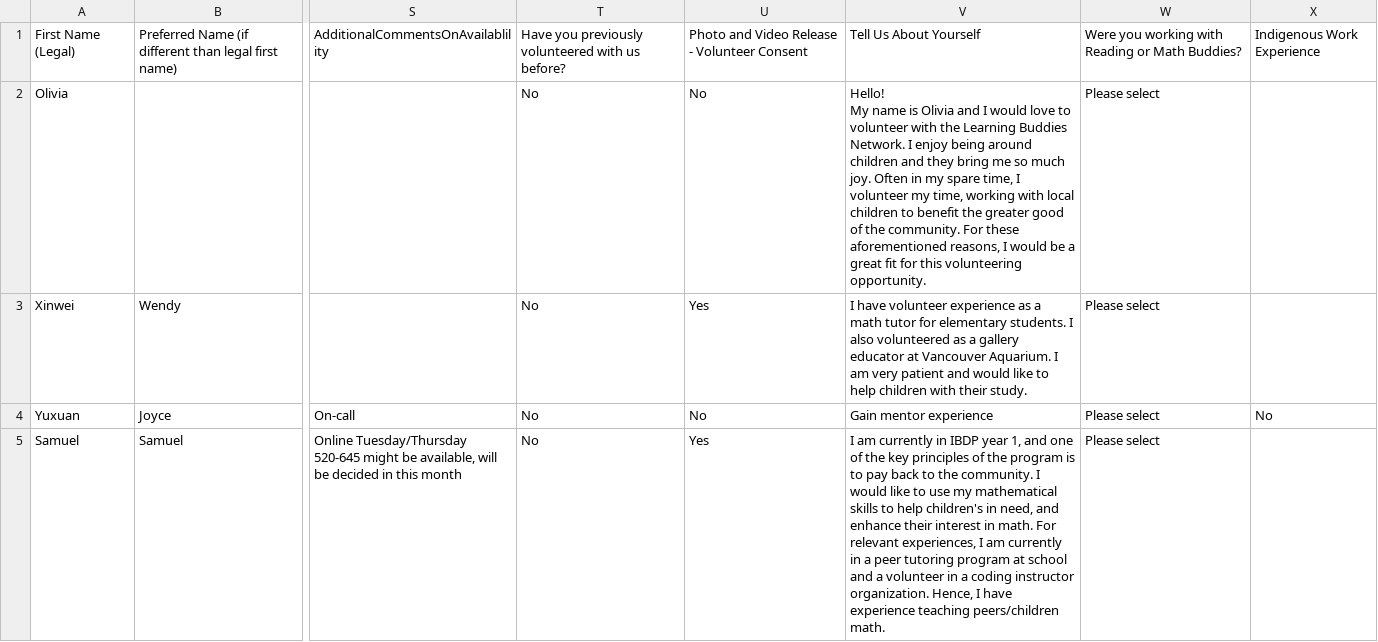
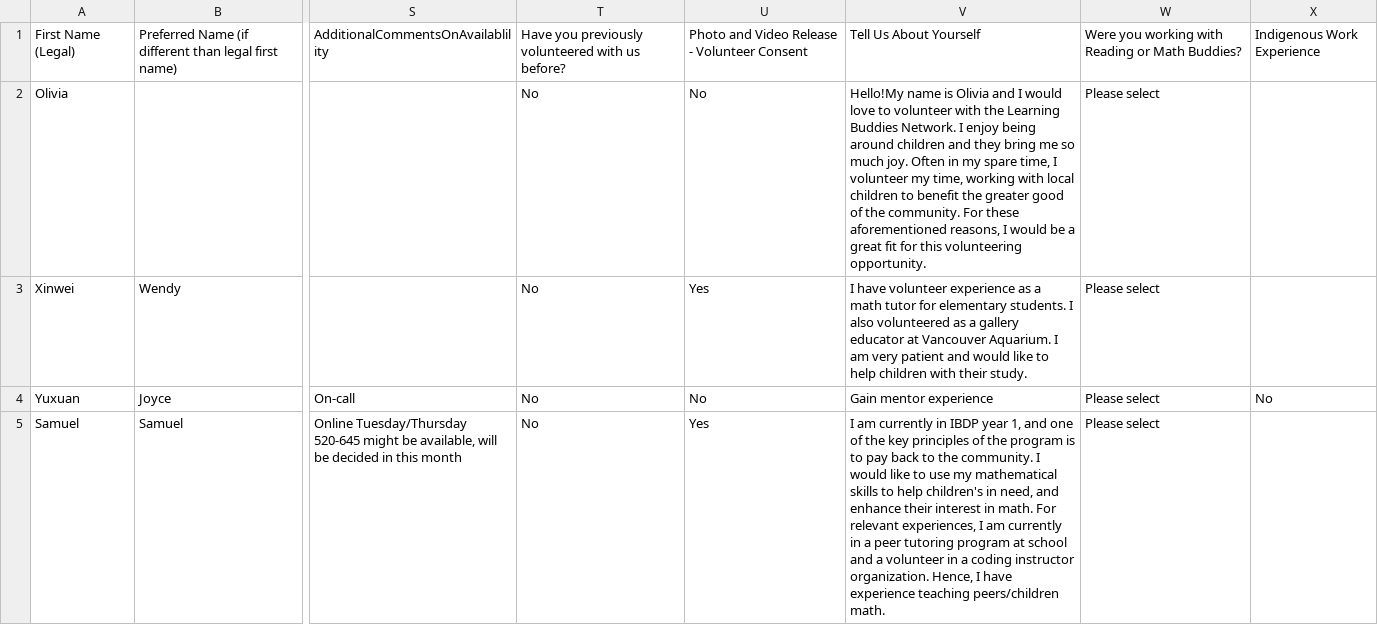
Before and after one commit to janelletam/mentor_algorithm, a CSV file: out/production/algorithms/com/company/dec-19th-LBN Mentor Registration-export-data.csv, drawn as a sheet; only a part is shown, gaps mark what is left out; ↵ is a line break in a cell; the diff names each change by its address in the sheet, - before the commit and + after, or states it on an @@ line.

```diff
--- a/out/production/algorithms/com/company/dec-19th-LBN Mentor Registration-export-data.csv
+++ b/out/production/algorithms/com/company/dec-19th-LBN Mentor Registration-export-data.csv
-V2: Hello! ↵ My name is…
+V2: Hello!My name is…
```
Also changed, not shown: src/com/company/dec-19th-LBN Mentor Registration-export-data.csv, 10 other files.
